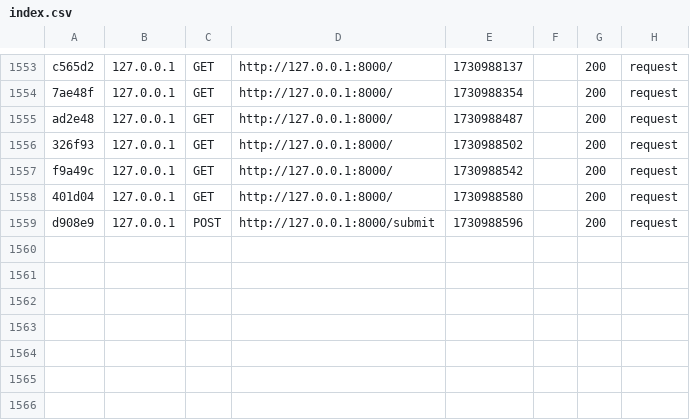
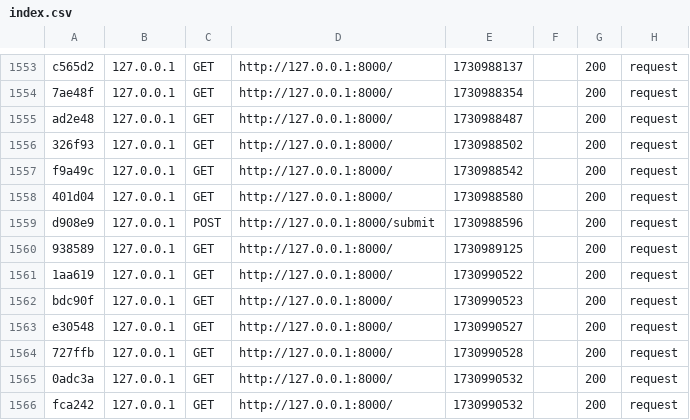
Before and after one commit to CaspianUlvmane/SparkzSelling, a CSV file: var/cache/dev/profiler/index.csv, drawn as a sheet; only a part is shown, gaps mark what is left out.

```diff
--- a/var/cache/dev/profiler/index.csv
+++ b/var/cache/dev/profiler/index.csv
@@ -1559 +1559,8 @@ f9a49c,127.0.0.1,GET,http://127.0.0.1:8000/,1730988542,,200,request
 d908e9,127.0.0.1,POST,http://127.0.0.1:8000/submit,1730988596,,200,request
+938589,127.0.0.1,GET,http://127.0.0.1:8000/,1730989125,,200,request
+1aa619,127.0.0.1,GET,http://127.0.0.1:8000/,1730990522,,200,request
+bdc90f,127.0.0.1,GET,http://127.0.0.1:8000/,1730990523,,200,request
+e30548,127.0.0.1,GET,http://127.0.0.1:8000/,1730990527,,200,request
+727ffb,127.0.0.1,GET,http://127.0.0.1:8000/,1730990528,,200,request
+0adc3a,127.0.0.1,GET,http://127.0.0.1:8000/,1730990532,,200,request
+fca242,127.0.0.1,GET,http://127.0.0.1:8000/,1730990532,,200,request
```
Also changed, not shown: 7 other files.
